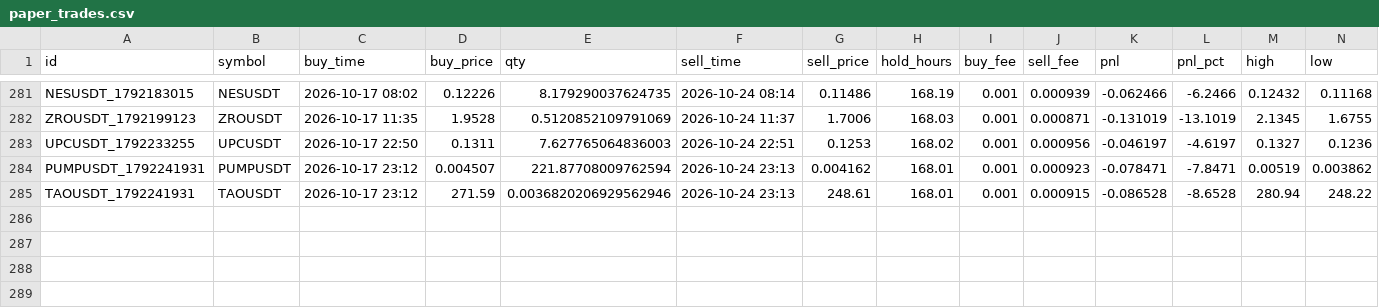
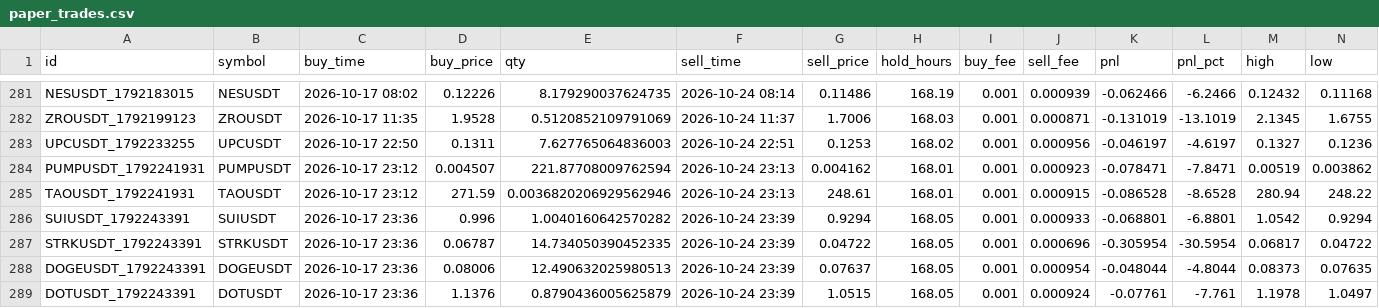
Before and after one commit to hiro1980umare/mexcscreener, a CSV file: paper_trades.csv, drawn as a sheet; only a part is shown, gaps mark what is left out; rows hold the shown columns only; the diff names each change by its address in the sheet, - before the commit and + after, or states it on an @@ line.

```diff
--- a/paper_trades.csv
+++ b/paper_trades.csv
+row 286: SUIUSDT_1792243391 | SUIUSDT | 2026-10-17 23:36 | 0.996 | 1.0040160642570282 | 2026-10-24 23:39 | 0.9294 | 168.05 | 0.001 | 0.000933 | -0.068801 | -6.8801 | 1.0542 | 0.9294
+row 287: STRKUSDT_1792243391 | STRKUSDT | 2026-10-17 23:36 | 0.06787 | 14.734050390452335 | 2026-10-24 23:39 | 0.04722 | 168.05 | 0.001 | 0.000696 | -0.305954 | -30.5954 | 0.06817 | 0.04722
+row 288: DOGEUSDT_1792243391 | DOGEUSDT | 2026-10-17 23:36 | 0.08006 | 12.490632025980513 | 2026-10-24 23:39 | 0.07637 | 168.05 | 0.001 | 0.000954 | -0.048044 | -4.8044 | 0.08373 | 0.07635
+row 289: DOTUSDT_1792243391 | DOTUSDT | 2026-10-17 23:36 | 1.1376 | 0.8790436005625879 | 2026-10-24 23:39 | 1.0515 | 168.05 | 0.001 | 0.000924 | -0.07761 | -7.761 | 1.1978 | 1.0497
```
Also changed, not shown: 6 other files.
